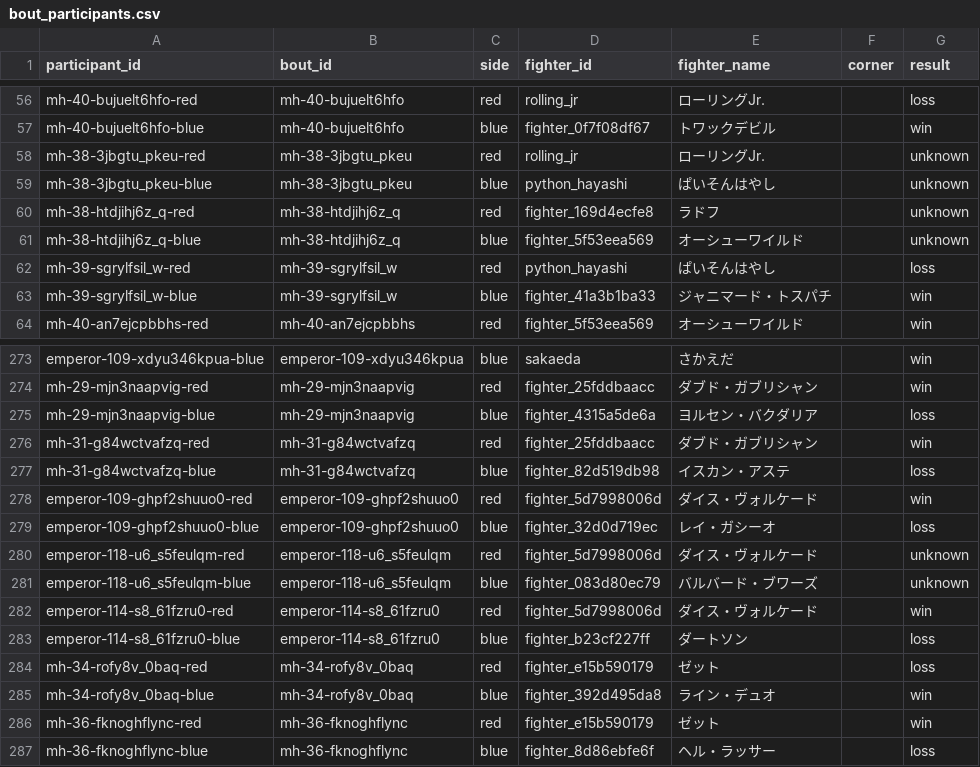
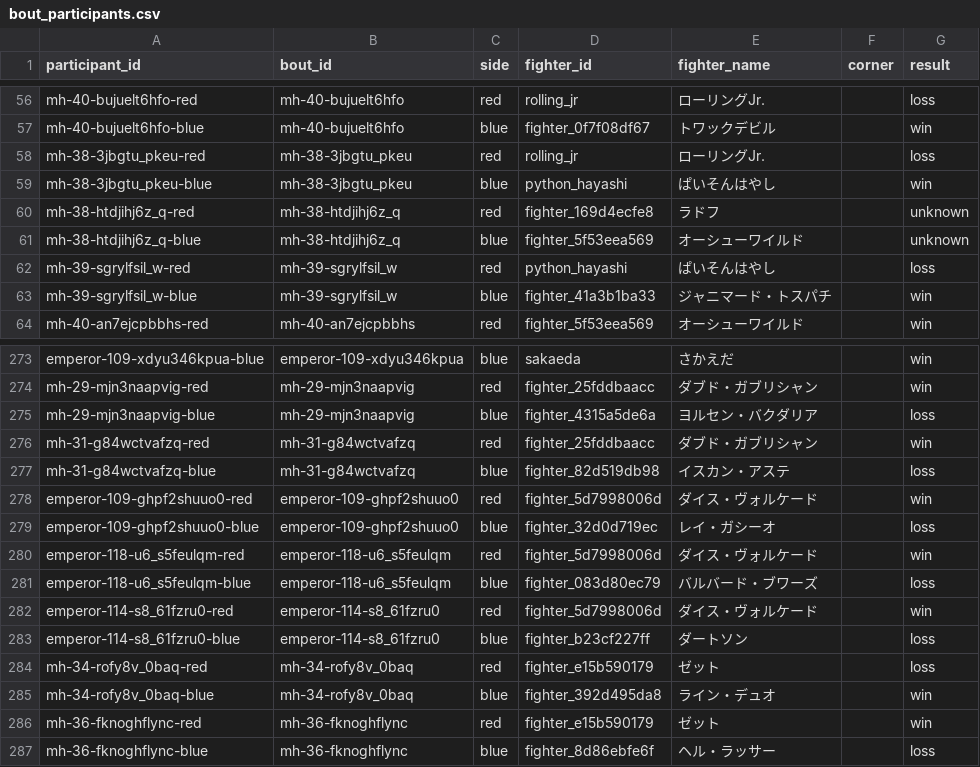
Before and after one commit to takano32/arakaku, a CSV file: data-src/bout_participants.csv, drawn as a sheet; only a part is shown, gaps mark what is left out.

```diff
--- a/data-src/bout_participants.csv
+++ b/data-src/bout_participants.csv
@@ -57,4 +57,4 @@ mh-40-bujuelt6hfo-red,mh-40-bujuelt6hfo,red,rolling_jr,ローリングJr.,,loss
 mh-40-bujuelt6hfo-blue,mh-40-bujuelt6hfo,blue,fighter_0f7f08df67,トワックデビル,,win
-mh-38-3jbgtu_pkeu-red,mh-38-3jbgtu_pkeu,red,rolling_jr,ローリングJr.,,unknown
-mh-38-3jbgtu_pkeu-blue,mh-38-3jbgtu_pkeu,blue,python_hayashi,ぱいそんはやし,,unknown
+mh-38-3jbgtu_pkeu-red,mh-38-3jbgtu_pkeu,red,rolling_jr,ローリングJr.,,loss
+mh-38-3jbgtu_pkeu-blue,mh-38-3jbgtu_pkeu,blue,python_hayashi,ぱいそんはやし,,win
 mh-38-htdjihj6z_q-red,mh-38-htdjihj6z_q,red,fighter_169d4ecfe8,ラドフ,,unknown
@@ -279,4 +279,4 @@ emperor-109-ghpf2shuuo0-red,emperor-109-ghpf2shuuo0,red,fighter_5d7998006d,ダ
 emperor-109-ghpf2shuuo0-blue,emperor-109-ghpf2shuuo0,blue,fighter_32d0d719ec,レイ・ガシーオ,,loss
-emperor-118-u6_s5feulqm-red,emperor-118-u6_s5feulqm,red,fighter_5d7998006d,ダイス・ヴォルケード,,unknown
-emperor-118-u6_s5feulqm-blue,emperor-118-u6_s5feulqm,blue,fighter_083d80ec79,バルバード・ブワーズ,,unknown
+emperor-118-u6_s5feulqm-red,emperor-118-u6_s5feulqm,red,fighter_5d7998006d,ダイス・ヴォルケード,,win
+emperor-118-u6_s5feulqm-blue,emperor-118-u6_s5feulqm,blue,fighter_083d80ec79,バルバード・ブワーズ,,loss
 emperor-114-s8_61fzru0-red,emperor-114-s8_61fzru0,red,fighter_5d7998006d,ダイス・ヴォルケード,,win
```
Also changed, not shown: data-src/bouts.csv.
